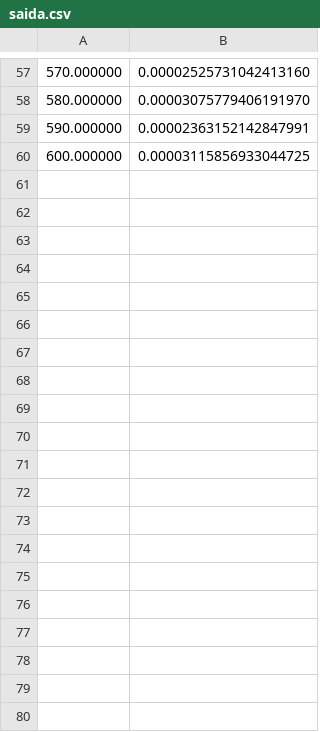
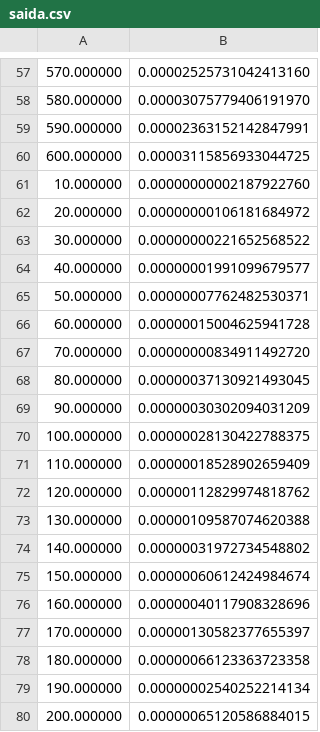
Before and after one commit to rsbruno/tb2-ad, a CSV file: saida.csv, drawn as a sheet; only a part is shown, gaps mark what is left out; the diff covers the shown part only.

```diff
--- a/saida.csv
+++ b/saida.csv
@@ -60 +60,21 @@
 600.000000,0.00003115856933044725
+10.000000,0.00000000002187922760
+20.000000,0.00000000106181684972
+30.000000,0.00000000221652568522
+40.000000,0.00000001991099679577
+50.000000,0.00000007762482530371
+60.000000,0.00000015004625941728
+70.000000,0.00000000834911492720
+80.000000,0.00000037130921493045
+90.000000,0.00000030302094031209
+100.000000,0.00000028130422788375
+110.000000,0.00000018528902659409
+120.000000,0.00000112829974818762
+130.000000,0.00000109587074620388
+140.000000,0.00000031972734548802
+150.000000,0.00000060612424984674
+160.000000,0.00000040117908328696
+170.000000,0.00000130582377655397
+180.000000,0.00000066123363723358
+190.000000,0.00000002540252214134
+200.000000,0.00000065120586884015
```
Also changed, not shown: 40 added rows elsewhere in this file, 3 other files.
